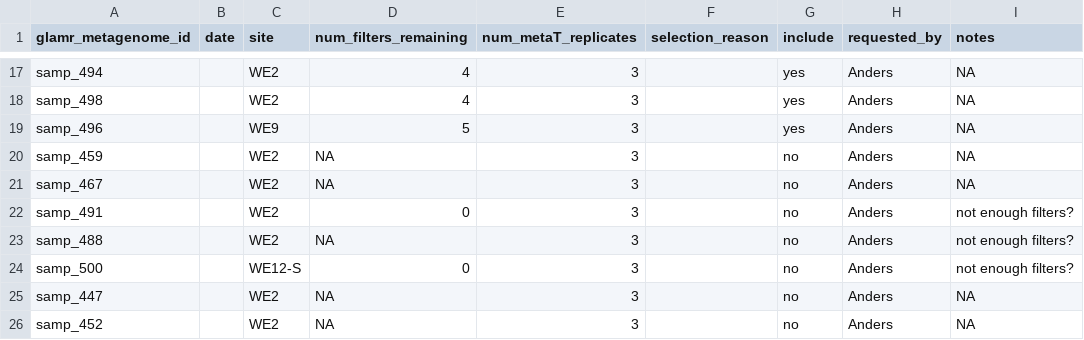
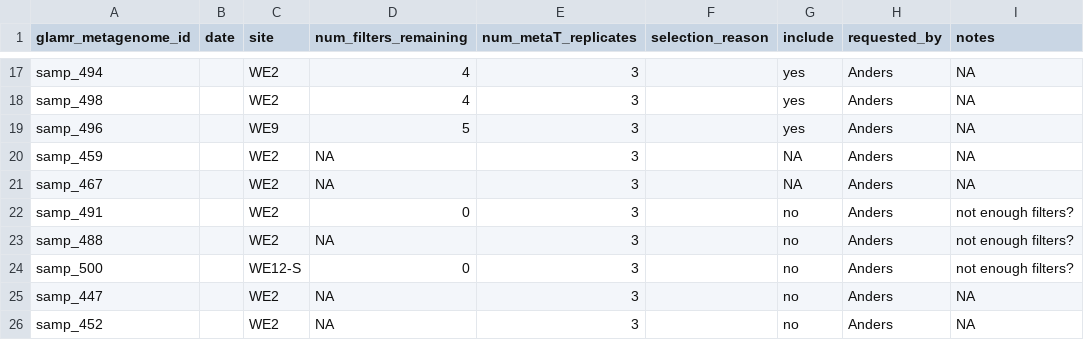
Before and after one commit to akiledal/jgi_csp_metaT_sample_selection, a TSV file: requested_samples.tsv, drawn as a sheet; only a part is shown, gaps mark what is left out.

```diff
--- a/requested_samples.tsv
+++ b/requested_samples.tsv
@@ -19,4 +19,4 @@ samp_498		WE2	4	3		yes	Anders	NA
 samp_496		WE9	5	3		yes	Anders	NA
-samp_459		WE2	NA	3		no	Anders	NA
-samp_467		WE2	NA	3		no	Anders	NA
+samp_459		WE2	NA	3		NA	Anders	NA
+samp_467		WE2	NA	3		NA	Anders	NA
 samp_491		WE2	0	3		no	Anders	not enough filters?
```
Also changed, not shown: 1 other file.
